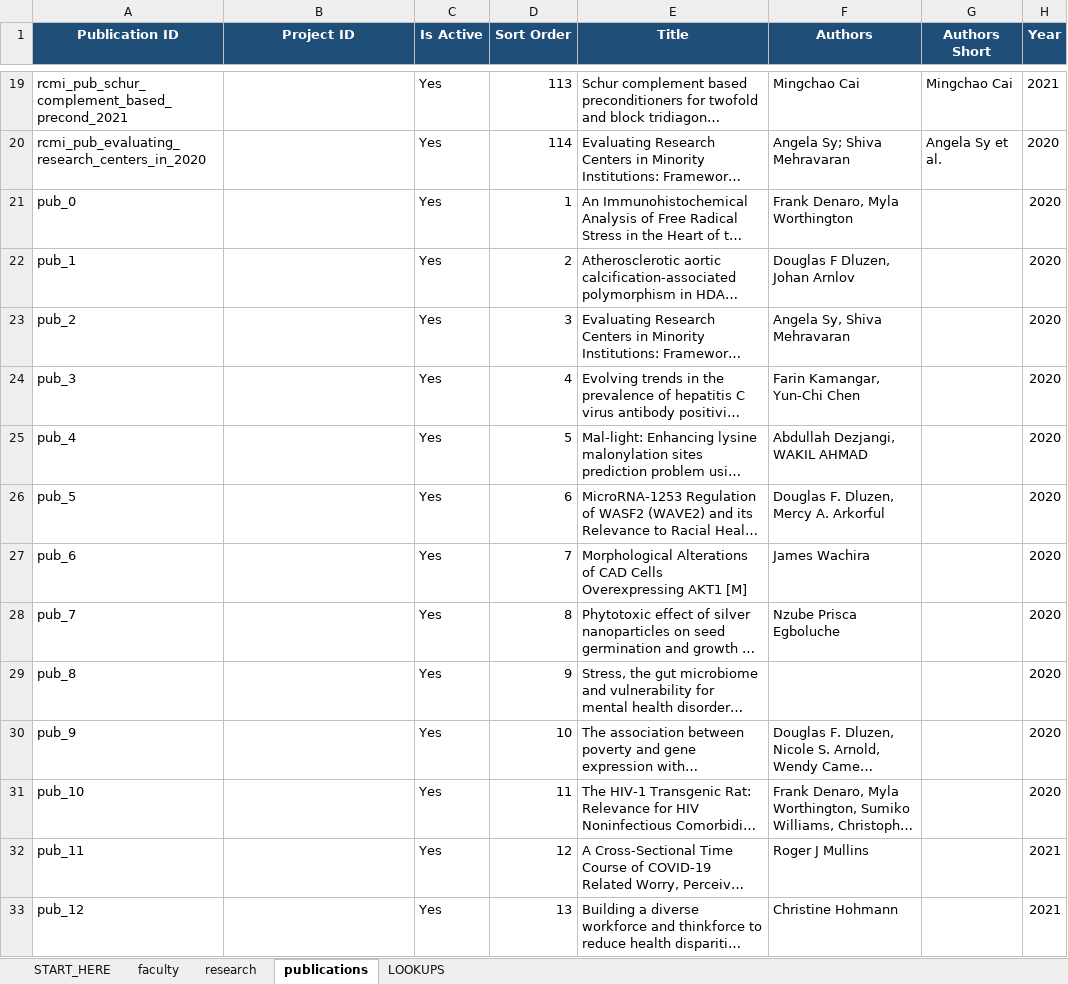
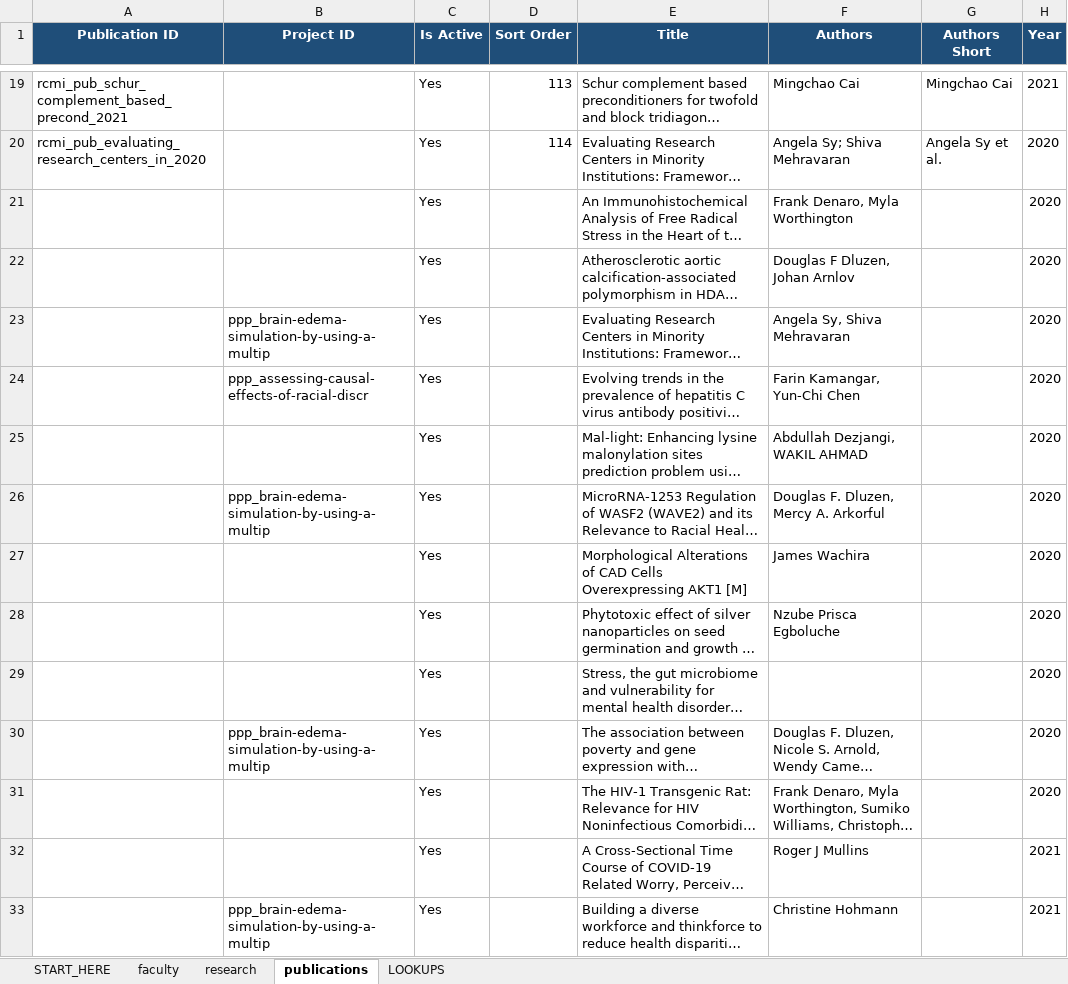
Before and after one commit to MorganRCMI/rcmi-idc-website, an Excel workbook: workbook/rcmi_content.xlsx, sheet publications, drawn as a sheet; only a part is shown, gaps mark what is left out; long unchanged cells end in …; values as stored, in another font and other column widths than the file's, no borders; the diff covers the shown part only; the diff names each change by its address in the sheet, - before the commit and + after, or states it on an @@ line.

```diff
--- a/workbook/rcmi_content.xlsx (sheet publications)
+++ b/workbook/rcmi_content.xlsx (sheet publications)
-A21 (Publication ID): pub_0
+A21 (Publication ID): (empty)
-D21 (Sort Order): 1
+D21 (Sort Order): (empty)
-A22 (Publication ID): pub_1
+A22 (Publication ID): (empty)
-D22 (Sort Order): 2
+D22 (Sort Order): (empty)
-A23 (Publication ID): pub_2
+A23 (Publication ID): (empty)
-B23 (Project ID): (empty)
+B23 (Project ID): ppp_brain-edema-simulation-by-using-a-multip
-D23 (Sort Order): 3
+D23 (Sort Order): (empty)
-A24 (Publication ID): pub_3
+A24 (Publication ID): (empty)
-B24 (Project ID): (empty)
+B24 (Project ID): ppp_assessing-causal-effects-of-racial-discr
-D24 (Sort Order): 4
+D24 (Sort Order): (empty)
-A25 (Publication ID): pub_4
+A25 (Publication ID): (empty)
-D25 (Sort Order): 5
+D25 (Sort Order): (empty)
-A26 (Publication ID): pub_5
+A26 (Publication ID): (empty)
-B26 (Project ID): (empty)
+B26 (Project ID): ppp_brain-edema-simulation-by-using-a-multip
-D26 (Sort Order): 6
+D26 (Sort Order): (empty)
-A27 (Publication ID): pub_6
+A27 (Publication ID): (empty)
-D27 (Sort Order): 7
+D27 (Sort Order): (empty)
-A28 (Publication ID): pub_7
+A28 (Publication ID): (empty)
-D28 (Sort Order): 8
+D28 (Sort Order): (empty)
-A29 (Publication ID): pub_8
+A29 (Publication ID): (empty)
-D29 (Sort Order): 9
+D29 (Sort Order): (empty)
-A30 (Publication ID): pub_9
+A30 (Publication ID): (empty)
-B30 (Project ID): (empty)
+B30 (Project ID): ppp_brain-edema-simulation-by-using-a-multip
-D30 (Sort Order): 10
+D30 (Sort Order): (empty)
-A31 (Publication ID): pub_10
+A31 (Publication ID): (empty)
-D31 (Sort Order): 11
+D31 (Sort Order): (empty)
-A32 (Publication ID): pub_11
+A32 (Publication ID): (empty)
-D32 (Sort Order): 12
+D32 (Sort Order): (empty)
-A33 (Publication ID): pub_12
+A33 (Publication ID): (empty)
-B33 (Project ID): (empty)
+B33 (Project ID): ppp_brain-edema-simulation-by-using-a-multip
-D33 (Sort Order): 13
+D33 (Sort Order): (empty)
```
Also changed, not shown: 145 edited cells elsewhere in this sheet, sheet research, sheet faculty, workbook/rcmi_content_backup_before_ppp_sync.xlsx, 11 other files.
